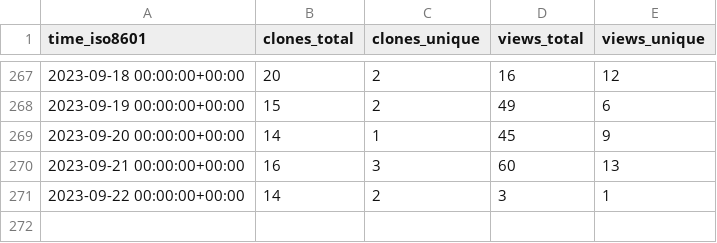
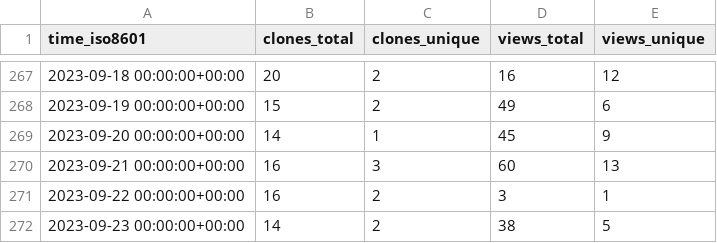
Before and after one commit to dbpunk-labs/state, a CSV file: dbpunk-labs/db3/ghrs-data/views_clones_aggregate.csv, drawn as a sheet; only a part is shown, gaps mark what is left out.

```diff
--- a/dbpunk-labs/db3/ghrs-data/views_clones_aggregate.csv
+++ b/dbpunk-labs/db3/ghrs-data/views_clones_aggregate.csv
@@ -270,2 +270,3 @@ time_iso8601,clones_total,clones_unique,views_total,views_unique
 2023-09-21 00:00:00+00:00,16,3,60,13
-2023-09-22 00:00:00+00:00,14,2,3,1
+2023-09-22 00:00:00+00:00,16,2,3,1
+2023-09-23 00:00:00+00:00,14,2,38,5
```
Also changed, not shown: 1 other file.
